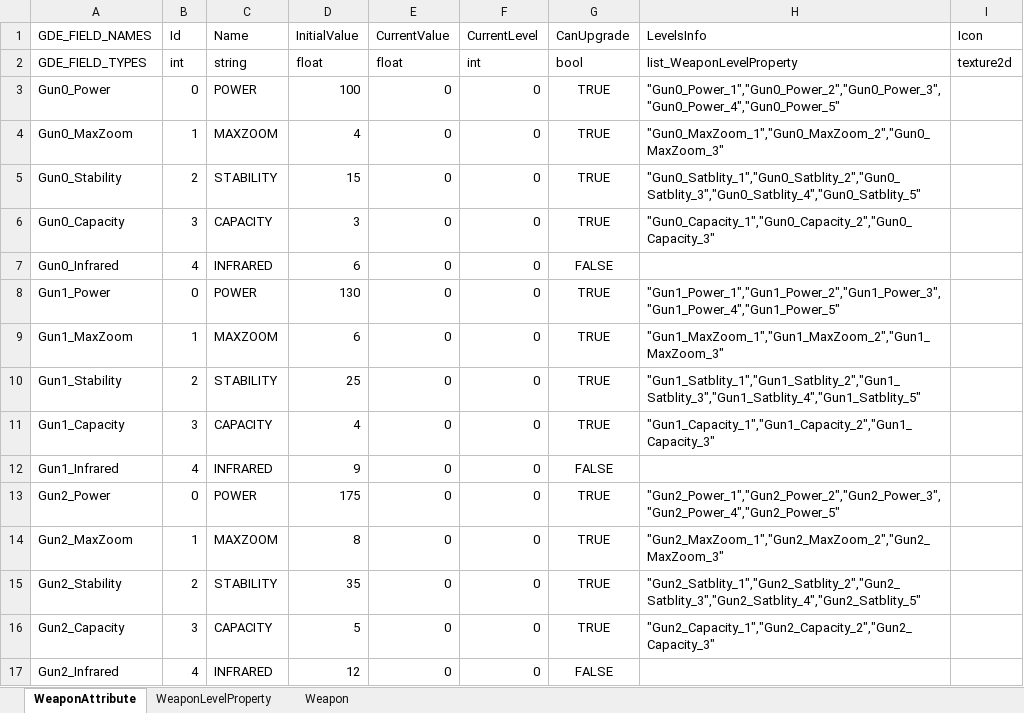
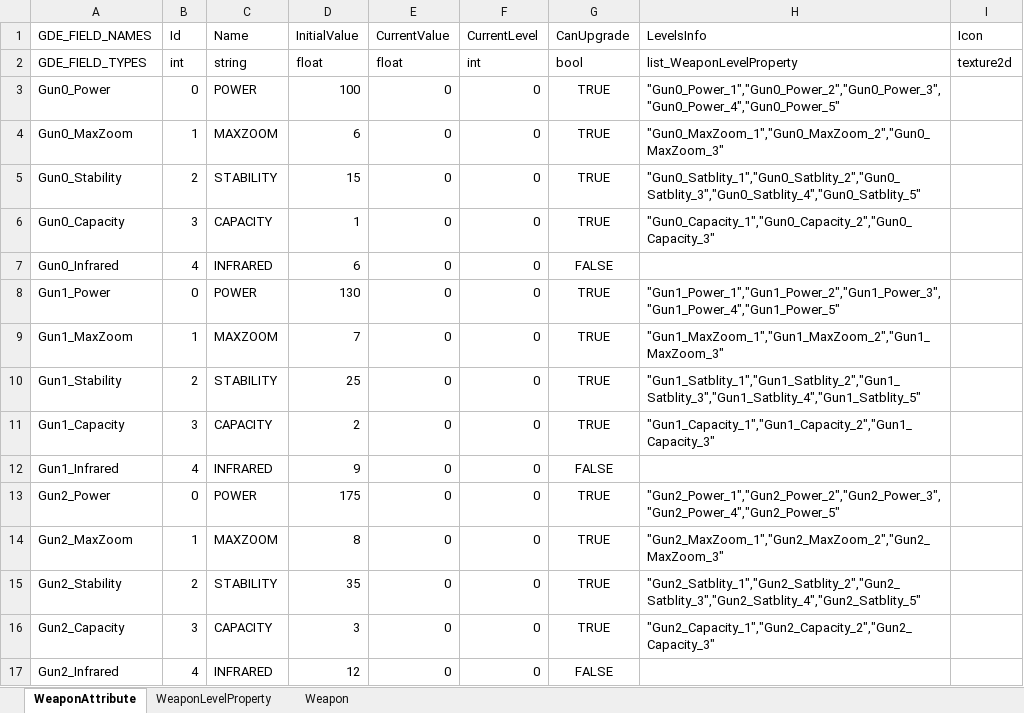
Before and after one commit to yantian001/3DContactKiller, an Excel workbook: weapons.xlsx, sheet WeaponAttribute, drawn as a sheet; values as stored, in another font and other column widths than the file's, no borders; the diff names each change by its address in the sheet, - before the commit and + after, or states it on an @@ line.

```diff
--- a/weapons.xlsx (sheet WeaponAttribute)
+++ b/weapons.xlsx (sheet WeaponAttribute)
-D4 (InitialValue): 4
+D4 (InitialValue): 6
-D6 (InitialValue): 3
+D6 (InitialValue): 1
-D9 (InitialValue): 6
+D9 (InitialValue): 7
-D11 (InitialValue): 4
+D11 (InitialValue): 2
-D16 (InitialValue): 5
+D16 (InitialValue): 3
```
Also changed, not shown: sheet WeaponLevelProperty, 14 other files.
